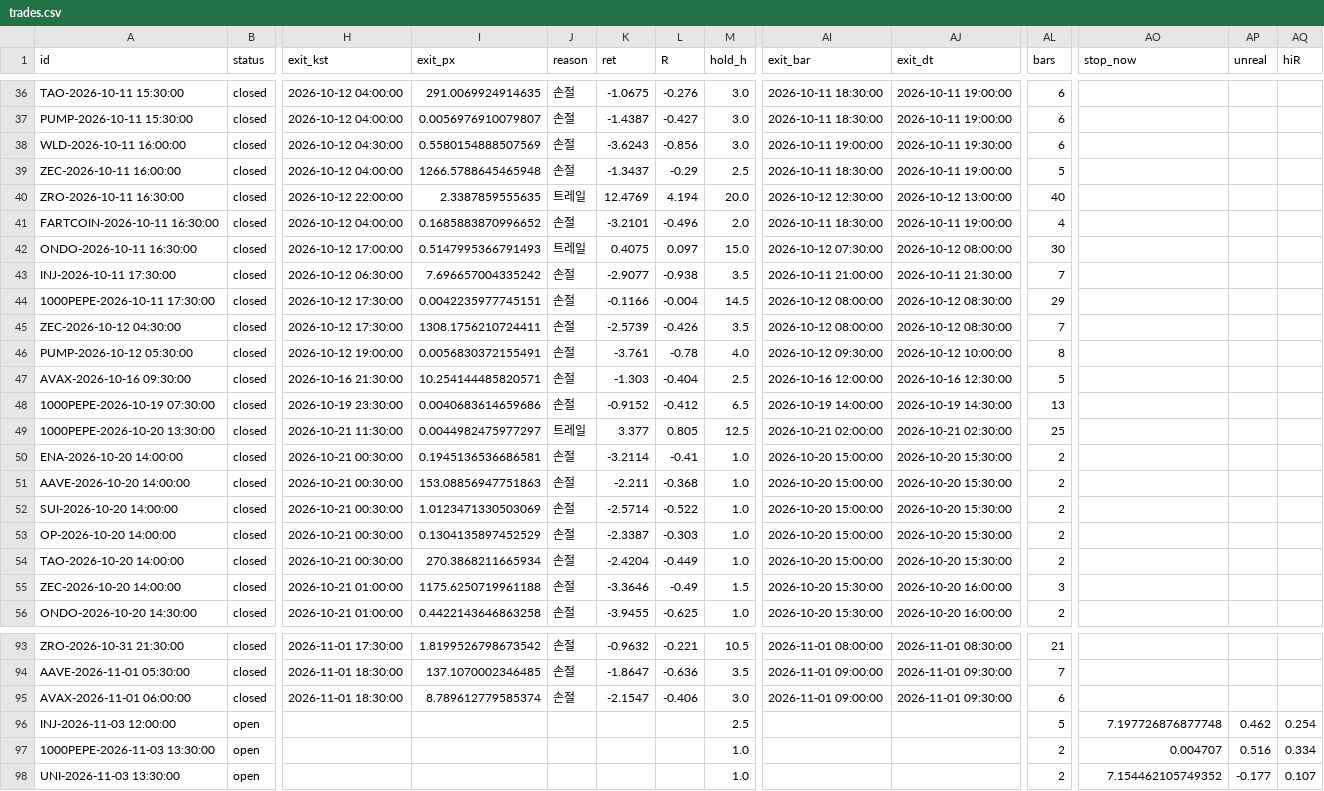
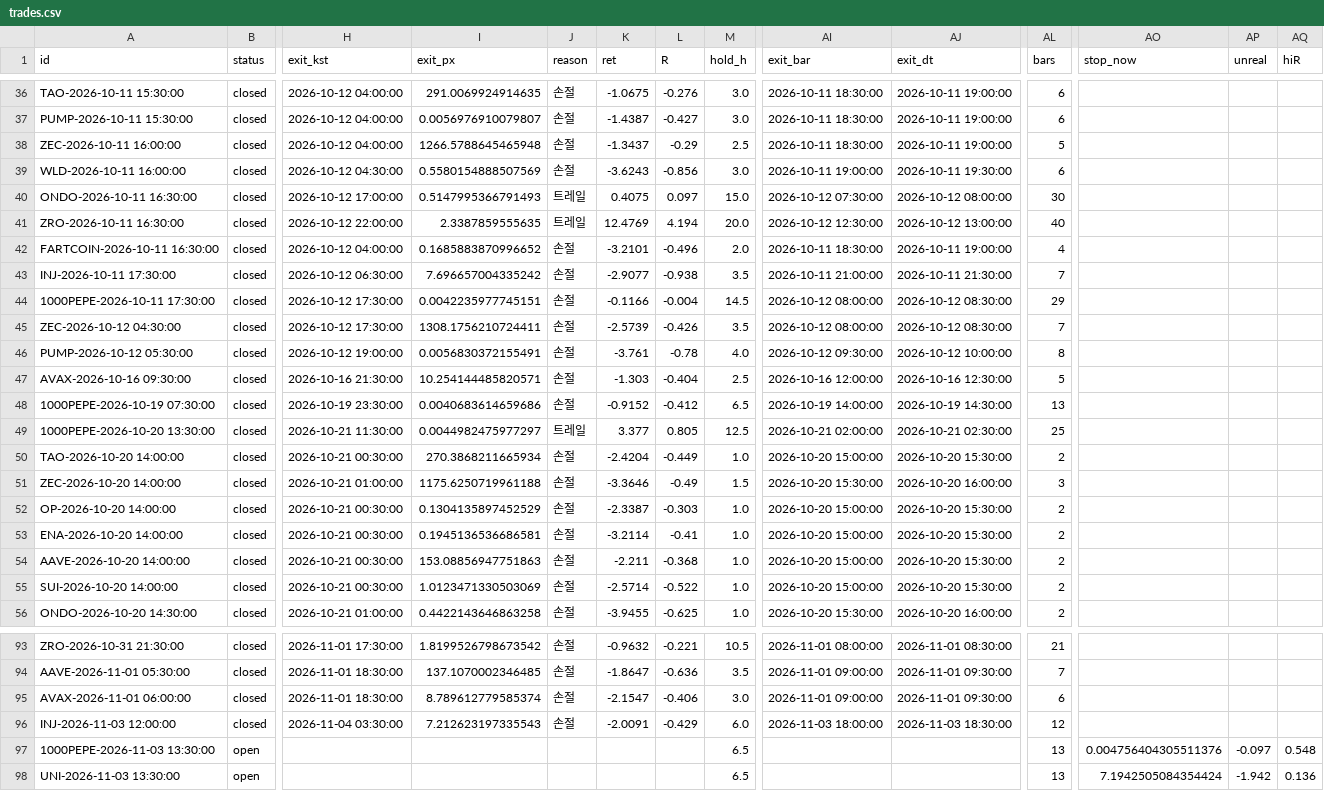
Before and after one commit to antman8422-alt/coin-forward, a CSV file: data/trades.csv, drawn as a sheet; only a part is shown, gaps mark what is left out; the diff covers the shown part only; the diff names each change by its address in the sheet, - before the commit and + after, or states it on an @@ line.

```diff
--- a/data/trades.csv
+++ b/data/trades.csv
@@ row 39 moved to row 38: ZEC-2026-10-11 16:00:00 @@
@@ row 42 moved to row 40: ONDO-2026-10-11 16:30:00 @@
@@ row 54 moved to row 50: TAO-2026-10-20 14:00:00 @@
@@ row 55 moved to row 51: ZEC-2026-10-20 14:00:00 @@
@@ row 53 moved to row 52: OP-2026-10-20 14:00:00 @@
-B96 (status): open
+B96 (status): closed
-H96 (exit_kst): (empty)
+H96 (exit_kst): 2026-11-04 03:30:00
-I96 (exit_px): (empty)
+I96 (exit_px): 7.212623197335543
-J96 (reason): (empty)
+J96 (reason): 손절
-K96 (ret): (empty)
+K96 (ret): -2.0091
-L96 (R): (empty)
+L96 (R): -0.429
-M96 (hold_h): 2.5
+M96 (hold_h): 6.0
-AI96 (exit_bar): (empty)
+AI96 (exit_bar): 2026-11-03 18:00:00
-AJ96 (exit_dt): (empty)
+AJ96 (exit_dt): 2026-11-03 18:30:00
-AL96 (bars): 5
+AL96 (bars): 12
-AO96 (stop_now): 7.197726876877748
+AO96 (stop_now): (empty)
-AP96 (unreal): 0.462
+AP96 (unreal): (empty)
-AQ96 (hiR): 0.254
+AQ96 (hiR): (empty)
-M97:M98 (hold_h): 1.0
+M97:M98 (hold_h): 6.5
-AL97:AL98 (bars): 2
+AL97:AL98 (bars): 13
-AO97 (stop_now): 0.004707
+AO97 (stop_now): 0.004756404305511376
-AP97 (unreal): 0.516
+AP97 (unreal): -0.097
-AQ97 (hiR): 0.334
+AQ97 (hiR): 0.548
-AO98 (stop_now): 7.154462105749352
+AO98 (stop_now): 7.1942505084354424
-AP98 (unreal): -0.177
+AP98 (unreal): -1.942
-AQ98 (hiR): 0.107
+AQ98 (hiR): 0.136
```
Also changed, not shown: 2 moved rows and 3 edited cells elsewhere in this file, data/regime.csv, data/runs.csv, 2 other files.
